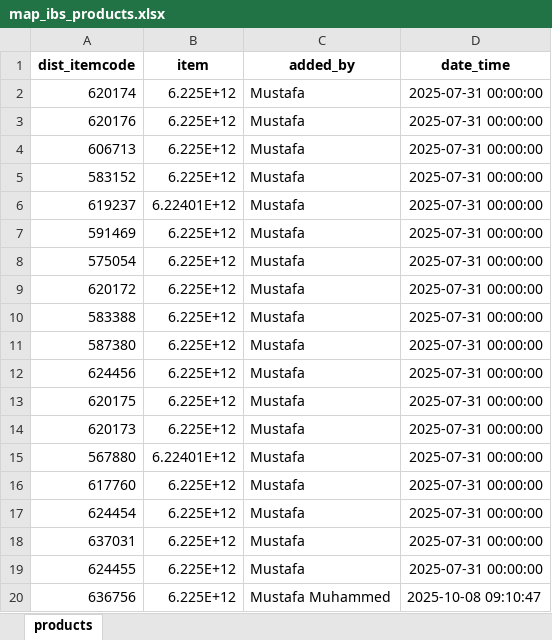
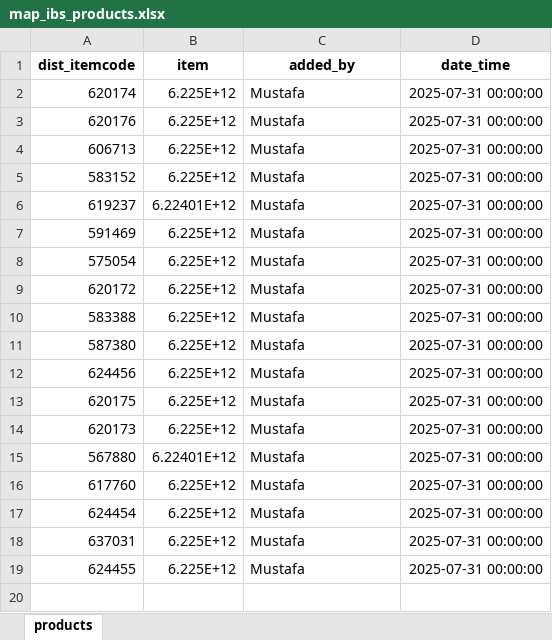
Before and after one commit to mustafasava/Sales_repo, an Excel workbook: mapping/map_ibs_products.xlsx, sheet products, drawn as a sheet; values as stored, in another font and other column widths than the file's, no borders; the diff names each change by its address in the sheet, - before the commit and + after, or states it on an @@ line.

```diff
--- a/mapping/map_ibs_products.xlsx (sheet products)
+++ b/mapping/map_ibs_products.xlsx (sheet products)
-row 20: 636756 | 6.225E+12 | Mustafa Muhammed | 2025-10-08 09:10:47
```
Also changed, not shown: mapping/map_ibs_bricks.xlsx, 1 other file.
